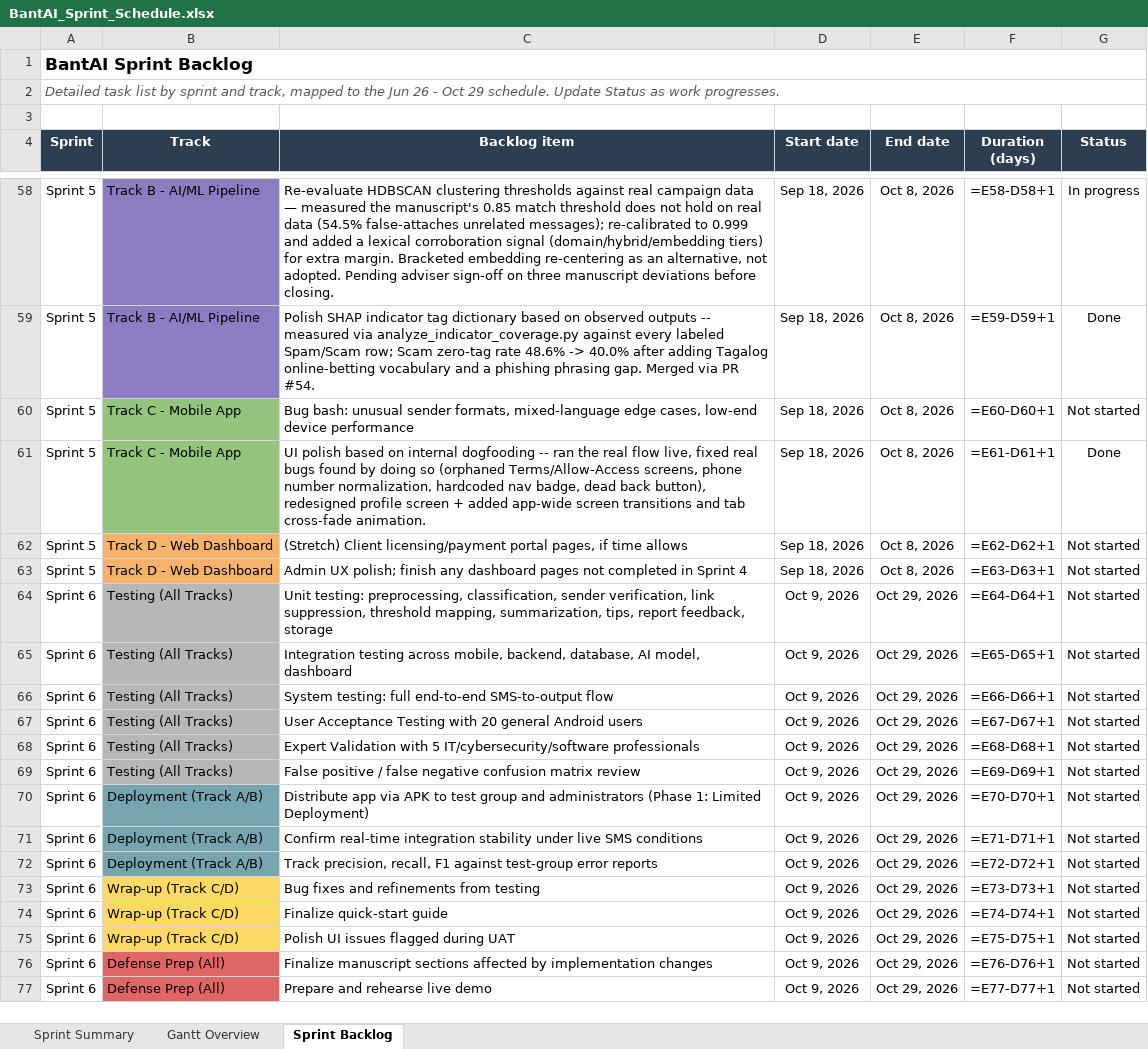
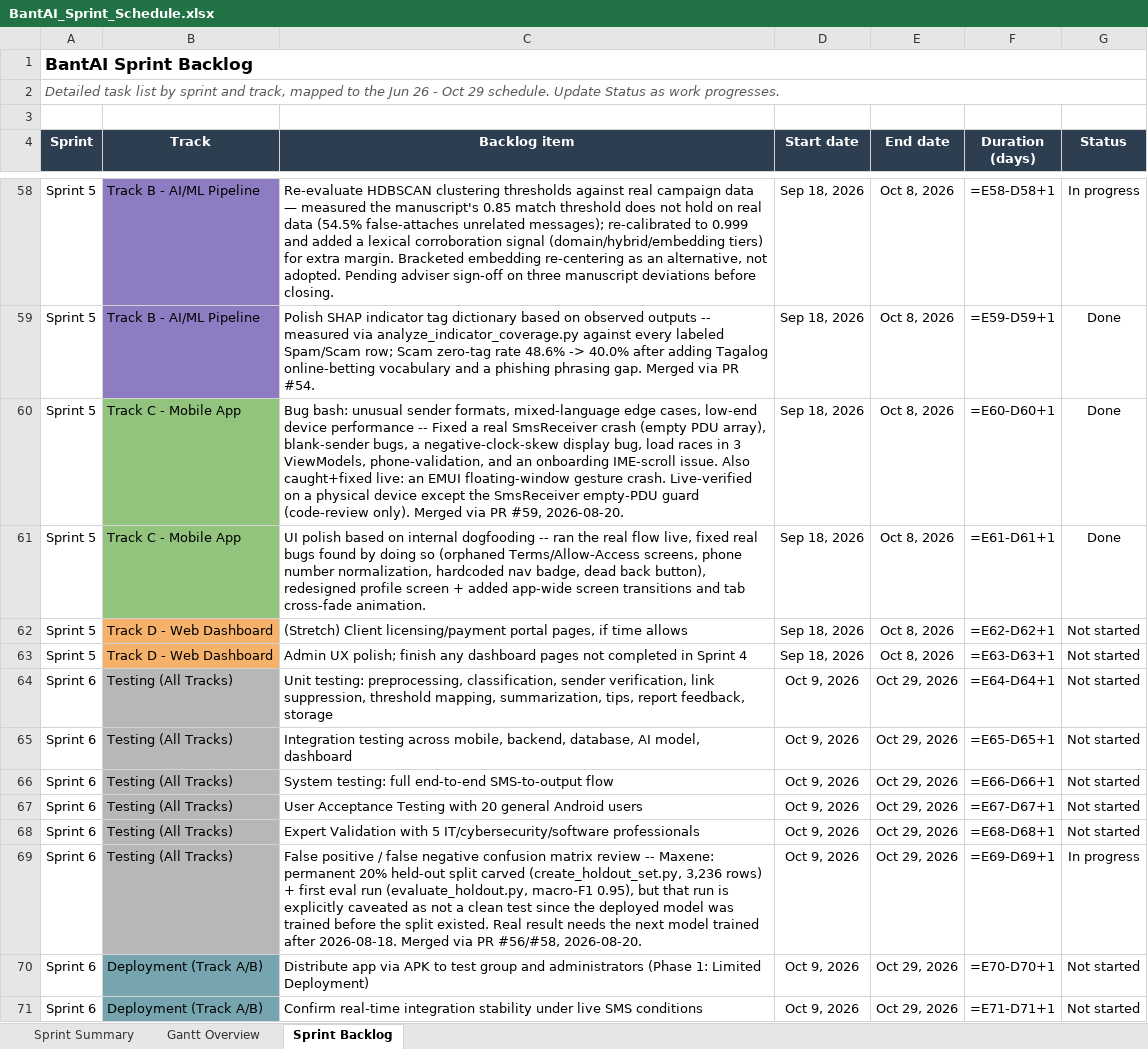
Before and after one commit to gncrlatienza-eng/bantAI, an Excel workbook: docs/development/BantAI_Sprint_Schedule.xlsx, sheet Sprint Backlog, drawn as a sheet; only a part is shown, gaps mark what is left out; the shorter side is filled out with more unchanged rows; values as stored, in another font and other column widths than the file's, no borders; formulas without a stored value are shown as written; the diff names each change by its address in the sheet, - before the commit and + after, or states it on an @@ line.

```diff
--- a/docs/development/BantAI_Sprint_Schedule.xlsx (sheet Sprint Backlog)
+++ b/docs/development/BantAI_Sprint_Schedule.xlsx (sheet Sprint Backlog)
-C60 (Backlog item): …device performance
+C60 (Backlog item): …device performance -- Fixed a real SmsReceiver crash (empty PDU array), blank-sender bugs, a negative-clock-skew display bug, load races in 3 ViewModels, phone-validation, and an onboarding IME-scroll issue. Also caught+fixed live: an EMUI floating-window gesture crash. Live-verified on a physical device except the SmsReceiver empty-PDU guard (code-review only). Merged via PR #59, 2026-08-20.
-G60 (Status): Not started
+G60 (Status): Done
-C69 (Backlog item): …matrix review
+C69 (Backlog item): …matrix review -- Maxene: permanent 20% held-out split carved (create_holdout_set.py, 3,236 rows) + first eval run (evaluate_holdout.py, macro-F1 0.95), but that run is explicitly caveated as not a clean test since the deployed model was trained before the split existed. Real result needs the next model trained after 2026-08-18. Merged via PR #56/#58, 2026-08-20.
-G69 (Status): Not started
+G69 (Status): In progress
```
Also changed, not shown: docs/development/BantAI_WBS.xlsx, 2 other files.
